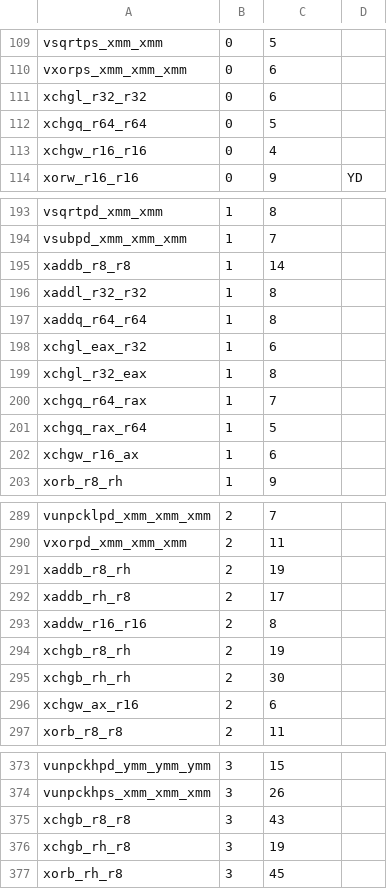
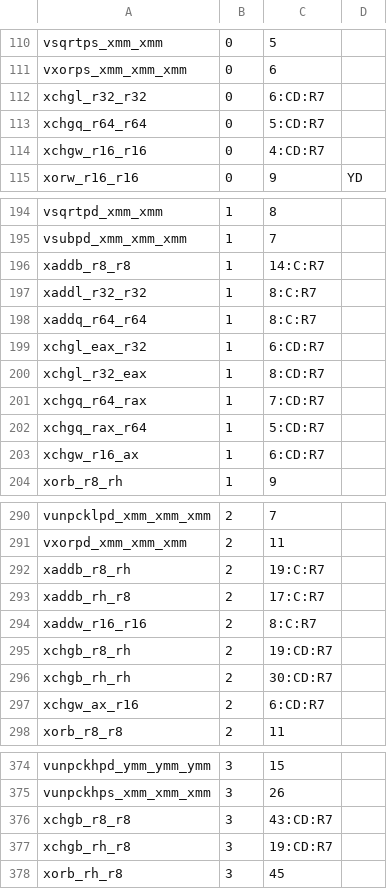
Before and after one commit to kframework/X86-64-semantics, a CSV file: x86-semantics/docs/relatedwork/strata/stratum_non_vector.csv, drawn as a sheet; only a part is shown, gaps mark what is left out; the diff covers the shown part only.

```diff
--- a/x86-semantics/docs/relatedwork/strata/stratum_non_vector.csv
+++ b/x86-semantics/docs/relatedwork/strata/stratum_non_vector.csv
@@ -110,5 +111,5 @@ vsqrtps_xmm_xmm	0	5
 vxorps_xmm_xmm_xmm	0	6	
-xchgl_r32_r32	0	6	
-xchgq_r64_r64	0	5	
-xchgw_r16_r16	0	4	
+xchgl_r32_r32	0	6:CD:R7	
+xchgq_r64_r64	0	5:CD:R7	
+xchgw_r16_r16	0	4:CD:R7	
 xorw_r16_r16	0	9	YD
@@ -194,10 +195,10 @@ vsqrtpd_xmm_xmm	1	8
 vsubpd_xmm_xmm_xmm	1	7	
-xaddb_r8_r8	1	14	
-xaddl_r32_r32	1	8	
-xaddq_r64_r64	1	8	
-xchgl_eax_r32	1	6	
-xchgl_r32_eax	1	8	
-xchgq_r64_rax	1	7
-xchgq_rax_r64	1	5
-xchgw_r16_ax	1	6	
+xaddb_r8_r8	1	14:C:R7	
+xaddl_r32_r32	1	8:C:R7	
+xaddq_r64_r64	1	8:C:R7	
+xchgl_eax_r32	1	6:CD:R7	
+xchgl_r32_eax	1	8:CD:R7	
+xchgq_r64_rax	1	7:CD:R7
+xchgq_rax_r64	1	5:CD:R7
+xchgw_r16_ax	1	6:CD:R7	
 xorb_r8_rh	1	9	
@@ -290,8 +291,8 @@ vunpcklpd_xmm_xmm_xmm	2	7
 vxorpd_xmm_xmm_xmm	2	11	
-xaddb_r8_rh	2	19	
-xaddb_rh_r8	2	17	
-xaddw_r16_r16	2	8	
-xchgb_r8_rh	2	19	
-xchgb_rh_rh	2	30	
-xchgw_ax_r16	2	6	
+xaddb_r8_rh	2	19:C:R7	
+xaddb_rh_r8	2	17:C:R7	
+xaddw_r16_r16	2	8:C:R7	
+xchgb_r8_rh	2	19:CD:R7	
+xchgb_rh_rh	2	30:CD:R7	
+xchgw_ax_r16	2	6:CD:R7	
 xorb_r8_r8	2	11	
@@ -374,4 +375,4 @@ vunpckhpd_ymm_ymm_ymm	3	15
 vunpckhps_xmm_xmm_xmm	3	26	
-xchgb_r8_r8	3	43	
-xchgb_rh_r8	3	19	
+xchgb_r8_r8	3	43:CD:R7	
+xchgb_rh_r8	3	19:CD:R7	
 xorb_rh_r8	3	45	
```
Also changed, not shown: 1 added row elsewhere in this file, 6 other files.
